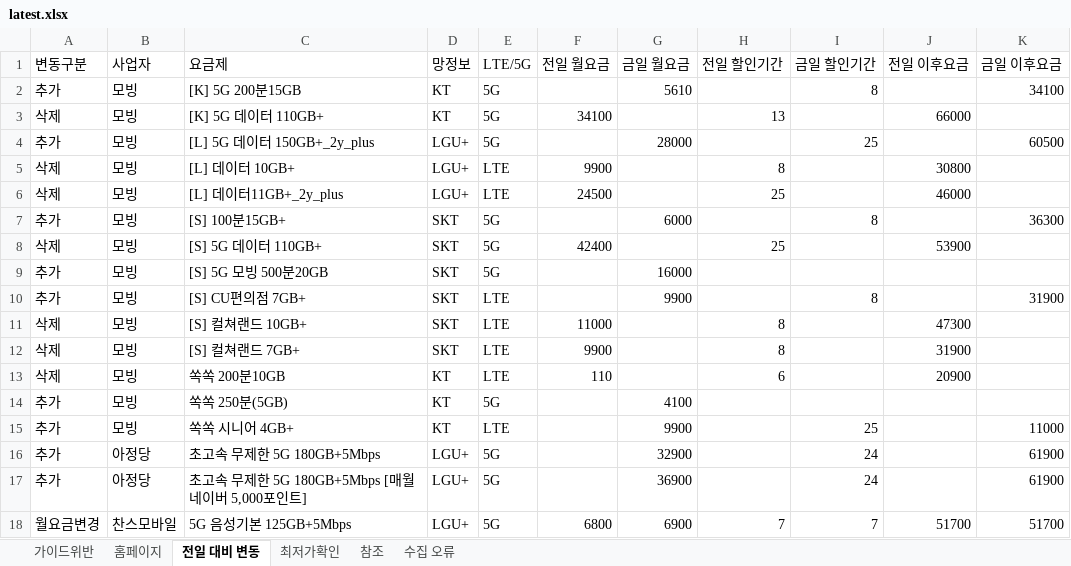
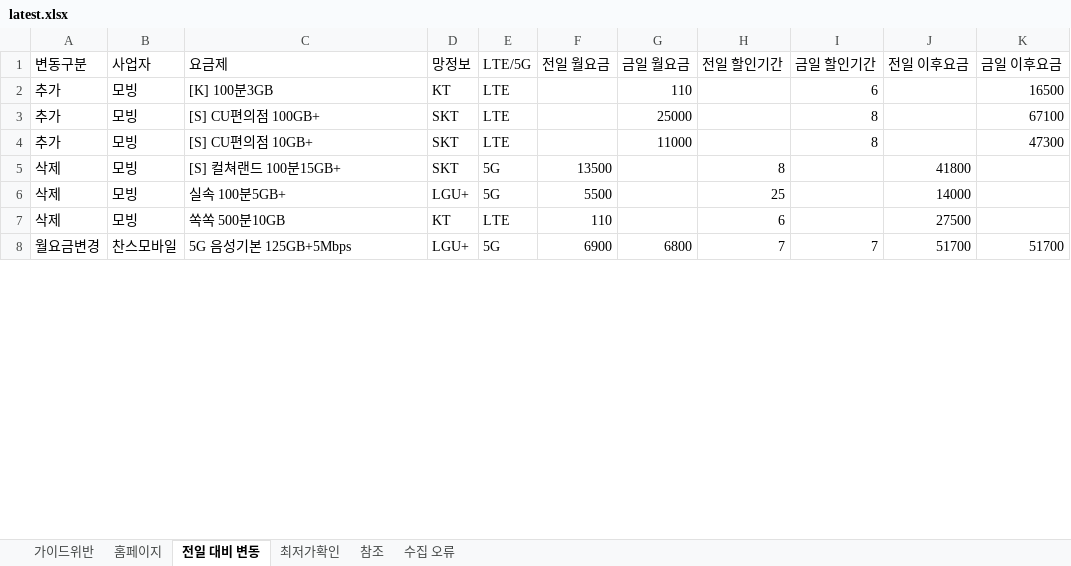
Before and after one commit to kjch444-sketchs/homepage_crawl, an Excel workbook: history/latest.xlsx, sheet 전일 대비 변동, drawn as a sheet; only a part is shown; values as stored, in another font and other column widths than the file's, no borders; removed rows and columns are numbered as before the commit, all else as after; the diff covers the shown part only; the diff names each change by its address in the sheet, - before the commit and + after, or states it on an @@ line.

```diff
--- a/history/latest.xlsx (sheet 전일 대비 변동)
+++ b/history/latest.xlsx (sheet 전일 대비 변동)
-row 2: 추가 | 모빙 | [K] 5G 200분15GB | KT | 5G |  | 5610 |  | 8 |  | 34100
-row 3: 삭제 | 모빙 | [K] 5G 데이터 110GB+ | KT | 5G | 34100 |  | 13 |  | 66000
-row 4: 추가 | 모빙 | [L] 5G 데이터 150GB+_2y_plus | LGU+ | 5G |  | 28000 |  | 25 |  | 60500
-row 5: 삭제 | 모빙 | [L] 데이터 10GB+ | LGU+ | LTE | 9900 |  | 8 |  | 30800
-row 6: 삭제 | 모빙 | [L] 데이터11GB+_2y_plus | LGU+ | LTE | 24500 |  | 25 |  | 46000
+row 2: 추가 | 모빙 | [K] 100분3GB | KT | LTE |  | 110 |  | 6 |  | 16500
-C3 (요금제): [S] 100분15GB+
+C3 (요금제): [S] CU편의점 100GB+
-E3 (LTE/5G): 5G
+E3 (LTE/5G): LTE
-G3 (금일 월요금): 6000
+G3 (금일 월요금): 25000
-K3 (금일 이후요금): 36300
+K3 (금일 이후요금): 67100
-row 8: 삭제 | 모빙 | [S] 5G 데이터 110GB+ | SKT | 5G | 42400 |  | 25 |  | 53900
-row 9: 추가 | 모빙 | [S] 5G 모빙 500분20GB | SKT | 5G |  | 16000
-C4 (요금제): [S] CU편의점 7GB+
+C4 (요금제): [S] CU편의점 10GB+
-G4 (금일 월요금): 9900
+G4 (금일 월요금): 11000
-K4 (금일 이후요금): 31900
+K4 (금일 이후요금): 47300
-C5 (요금제): [S] 컬쳐랜드 10GB+
+C5 (요금제): [S] 컬쳐랜드 100분15GB+
-E5 (LTE/5G): LTE
+E5 (LTE/5G): 5G
-F5 (전일 월요금): 11000
+F5 (전일 월요금): 13500
-J5 (전일 이후요금): 47300
+J5 (전일 이후요금): 41800
-row 12: 삭제 | 모빙 | [S] 컬쳐랜드 7GB+ | SKT | LTE | 9900 |  | 8 |  | 31900
+row 6: 삭제 | 모빙 | 실속 100분5GB+ | LGU+ | 5G | 5500 |  | 25 |  | 14000
-C7 (요금제): 쏙쏙 200분10GB
+C7 (요금제): 쏙쏙 500분10GB
-J7 (전일 이후요금): 20900
+J7 (전일 이후요금): 27500
-row 14: 추가 | 모빙 | 쏙쏙 250분(5GB) | KT | 5G |  | 4100
-row 15: 추가 | 모빙 | 쏙쏙 시니어 4GB+ | KT | LTE |  | 9900 |  | 25 |  | 11000
-row 16: 추가 | 아정당 | 초고속 무제한 5G 180GB+5Mbps | LGU+ | 5G |  | 32900 |  | 24 |  | 61900
-row 17: 추가 | 아정당 | 초고속 무제한 5G 180GB+5Mbps [매월 네이버 5,000포인트] | LGU+ | 5G |  | 36900 |  | 24 |  | 61900
-F8 (전일 월요금): 6800
+F8 (전일 월요금): 6900
-G8 (금일 월요금): 6900
+G8 (금일 월요금): 6800
```
Also changed, not shown: 2 added rows, 2 removed rows and 8 edited cells elsewhere in this sheet, sheet 홈페이지, 1 other file.
